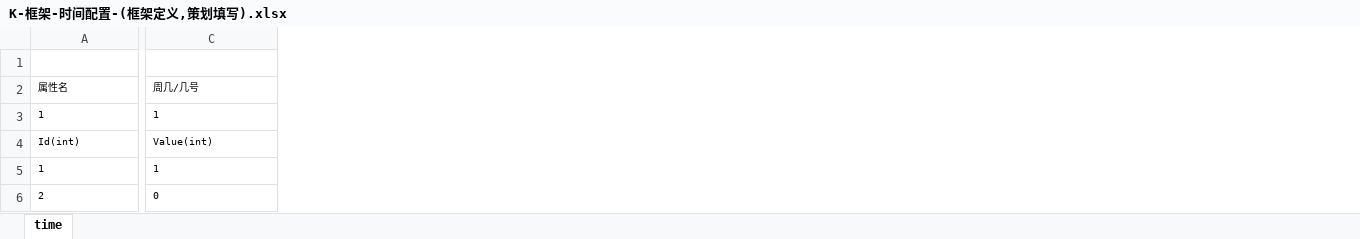
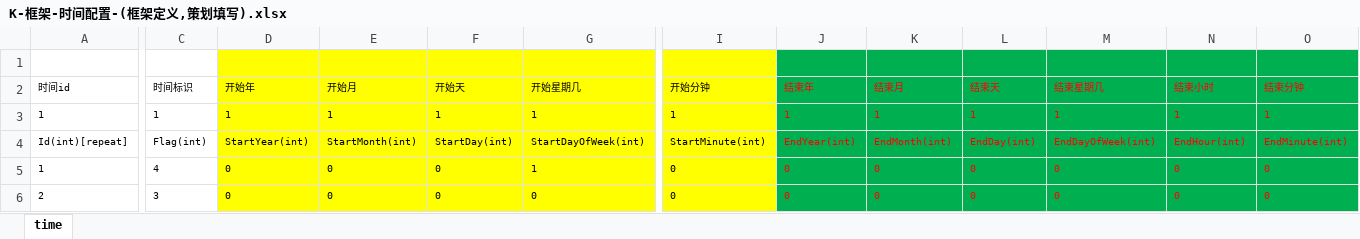
Before and after one commit to lori227/Fighter, an Excel workbook: Resource/excel/K-框架-时间配置-(框架定义,策划填写).xlsx, sheet time, drawn as a sheet; only a part is shown, gaps mark what is left out; values as stored, in another font and other column widths than the file's, no borders; removed rows and columns are numbered as before the commit, all else as after; rows hold the shown columns only; the diff covers the shown part only; the diff names each change by its address in the sheet, - before the commit and + after, or states it on an @@ line.

```diff
--- a/Resource/excel/K-框架-时间配置-(框架定义,策划填写).xlsx (sheet time)
+++ b/Resource/excel/K-框架-时间配置-(框架定义,策划填写).xlsx (sheet time)
+column C, rows 3-6: 1 | Flag(int) | 4 | 3
+column D, rows 3-6: 1 | StartYear(int) | 0 | 0
+column E, rows 3-6: 1 | StartMonth(int) | 0 | 0
+column F, rows 3-6: 1 | StartDay(int) | 0 | 0
+column I, rows 3-6: 1 | StartMinute(int) | 0 | 0
+column J, rows 3-6: 1 | EndYear(int) | 0 | 0
+column K, rows 3-6: 1 | EndMonth(int) | 0 | 0
+column L, rows 3-6: 1 | EndDay(int) | 0 | 0
+column M, rows 3-6: 1 | EndDayOfWeek(int) | 0 | 0
+column N, rows 3-6: 1 | EndHour(int) | 0 | 0
+column O, rows 3-6: 1 | EndMinute(int) | 0 | 0
-G1 fill: none
+G1 fill: #FFFF00
-row 2: 属性名 | 周几/几号
+row 2: 时间id | 时间标识 | 开始年 | 开始月 | 开始天 | 开始星期几 | 开始分钟 | 结束年 | 结束月 | 结束天 | 结束星期几 | 结束小时 | 结束分钟
-G3:G6 fill: none
+G3:G6 fill: #FFFF00
-A4: Id(int)
+A4: Id(int)[repeat]
-G4: Value(int)
+G4: StartDayOfWeek(int)
```
Also changed, not shown: 5 edited cells and cell formats elsewhere in this sheet, 19 other files.
